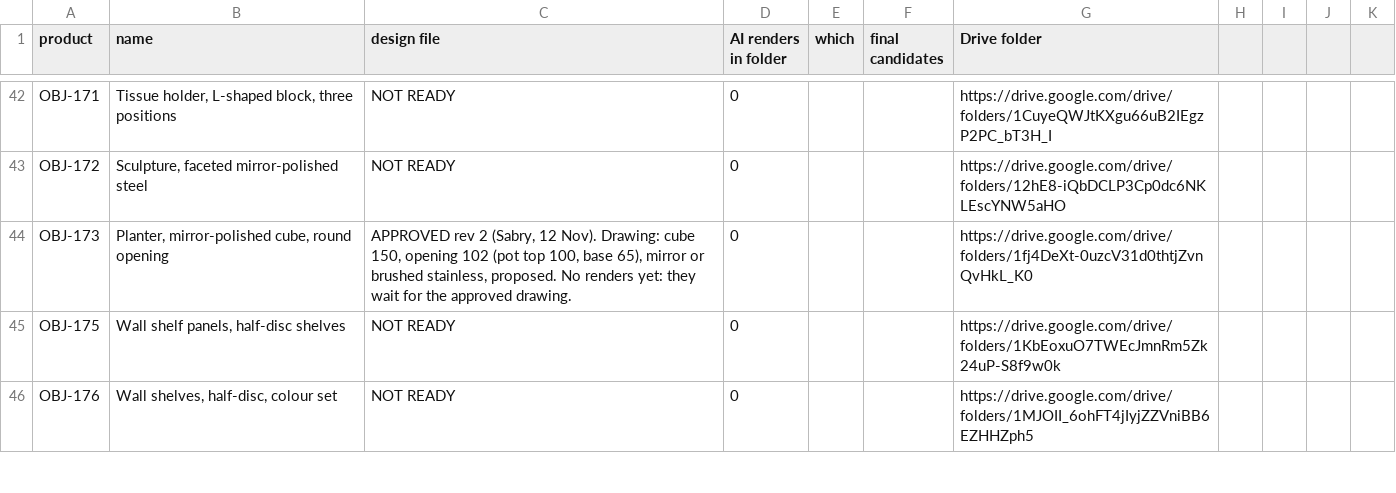
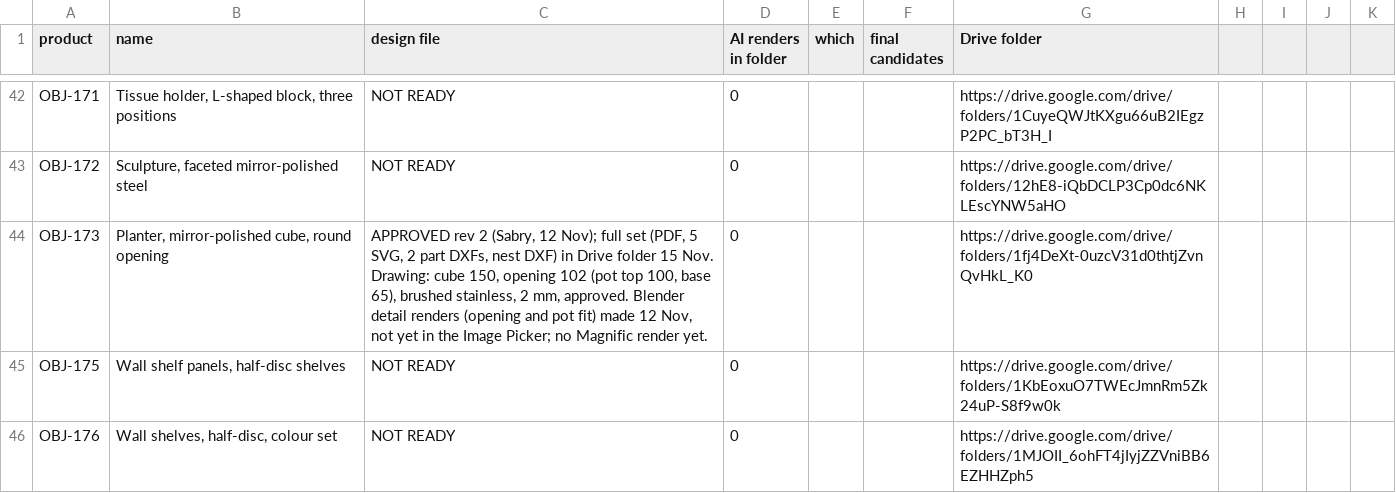
Before and after one commit to amrsabry303/OBJEKT, a CSV file: plan/IMAGE-INVENTORY.csv, drawn as a sheet; only a part is shown, gaps mark what is left out.

```diff
--- a/plan/IMAGE-INVENTORY.csv
+++ b/plan/IMAGE-INVENTORY.csv
@@ -43,3 +43,3 @@ OBJ-171,"Tissue holder, L-shaped block, three positions",NOT READY,0,,,https://d
 OBJ-172,"Sculpture, faceted mirror-polished steel",NOT READY,0,,,https://drive.google.com/drive/folders/12hE8-iQbDCLP3Cp0dc6NKLEscYNW5aHO
-OBJ-173,"Planter, mirror-polished cube, round opening","APPROVED rev 2 (Sabry, 12 Nov). Drawing: cube 150, opening 102 (pot top 100, base 65), mirror or brushed stainless, proposed. No renders yet: they wait for the approved drawing.",0,,,https://drive.google.com/drive/folders/1fj4DeXt-0uzcV31d0thtjZvnQvHkL_K0
+OBJ-173,"Planter, mirror-polished cube, round opening","APPROVED rev 2 (Sabry, 12 Nov); full set (PDF, 5 SVG, 2 part DXFs, nest DXF) in Drive folder 15 Nov. Drawing: cube 150, opening 102 (pot top 100, base 65), brushed stainless, 2 mm, approved. Blender detail renders (opening and pot fit) made 12 Nov, not yet in the Image Picker; no Magnific render yet.",0,,,https://drive.google.com/drive/folders/1fj4DeXt-0uzcV31d0thtjZvnQvHkL_K0
 OBJ-175,"Wall shelf panels, half-disc shelves",NOT READY,0,,,https://drive.google.com/drive/folders/1KbEoxuO7TWEcJmnRm5Zk24uP-S8f9w0k
```
